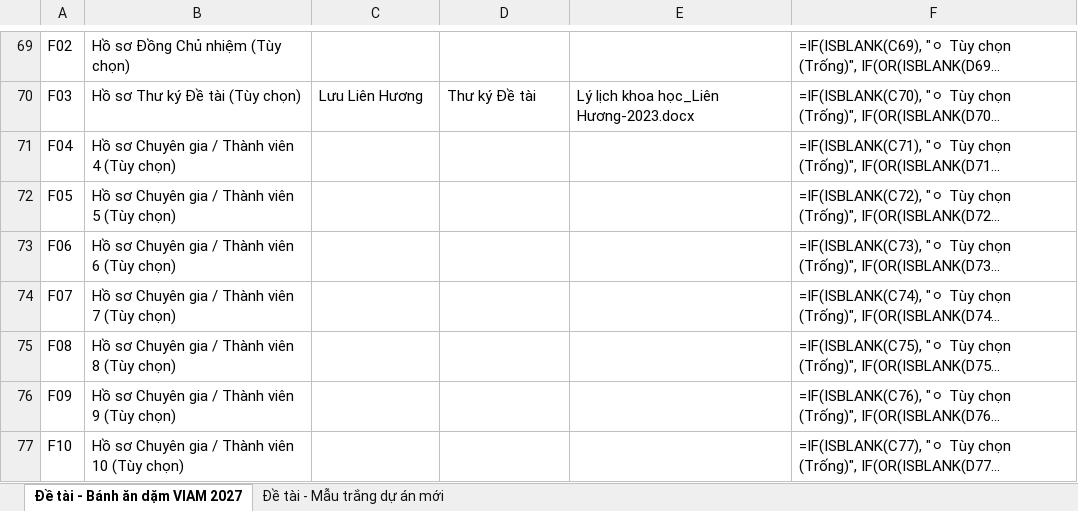
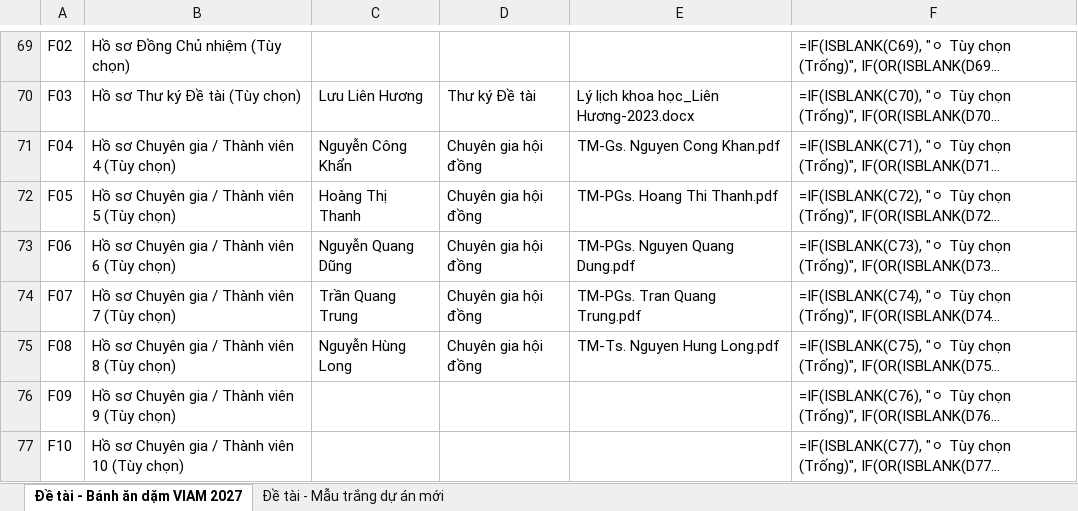
Before and after one commit to setsuna1995/tool-ho-so, an Excel workbook: Form checklist hồ sơ dự án.xlsx, sheet Đề tài - Bánh ăn dặm VIAM 2027, drawn as a sheet; only a part is shown, gaps mark what is left out; long unchanged cells end in …; values as stored, in another font and other column widths than the file's, no borders; formulas without a stored value are shown as written; the diff names each change by its address in the sheet, - before the commit and + after, or states it on an @@ line.

Commit message:
chore: relocate expert CV PDFs into CV chuyên gia/, drop redundant .doc masters, populate sample checklist F04-F08
Also removes Task 5's temporary skip on
test_real_checklist_expert_cvs_has_at_least_one_entry now that F04-F08
carry real data, and re-bases
test_convert_doc_templates::test_convert_one_preserves_table_count onto
a .doc fixture it generates itself via SaveAs2(FileFormat=WD_FORMAT_DOC)
from the surviving .docx template, since its original .doc fixture was
one of the 7 files deleted here.

```diff
--- a/Form checklist hồ sơ dự án.xlsx (sheet Đề tài - Bánh ăn dặm VIAM 2027)
+++ b/Form checklist hồ sơ dự án.xlsx (sheet Đề tài - Bánh ăn dặm VIAM 2027)
-C71: (empty)
+C71: Nguyễn Công Khẩn
-D71:D75: (empty)
+D71:D75: Chuyên gia hội đồng
-E71: (empty)
+E71: TM-Gs. Nguyen Cong Khan.pdf
-C72: (empty)
+C72: Hoàng Thị Thanh
-E72: (empty)
+E72: TM-PGs. Hoang Thi Thanh.pdf
-C73: (empty)
+C73: Nguyễn Quang Dũng
-E73: (empty)
+E73: TM-PGs. Nguyen Quang Dung.pdf
-C74: (empty)
+C74: Trần Quang Trung
-E74: (empty)
+E74: TM-PGs. Tran Quang Trung.pdf
-C75: (empty)
+C75: Nguyễn Hùng Long
-E75: (empty)
+E75: TM-Ts. Nguyen Hung Long.pdf
```
Also changed, not shown: 16 other files.
